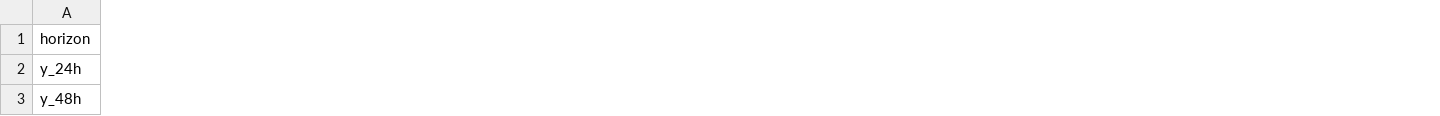
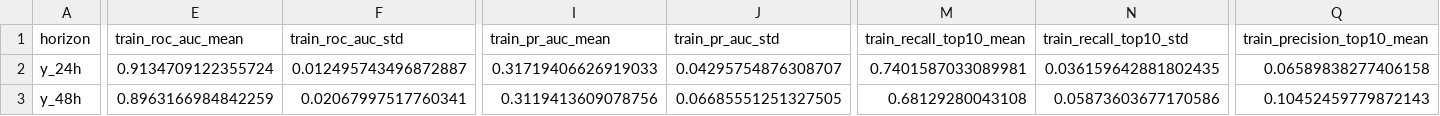
Before and after one commit to alps4u/icu_forecast, a CSV file: reports/tables/lgbm_5fold_cv.csv, drawn as a sheet; only a part is shown, gaps mark what is left out; the diff covers the shown part only; the diff names each change by its address in the sheet, - before the commit and + after, or states it on an @@ line.

```diff
--- a/reports/tables/lgbm_5fold_cv.csv
+++ b/reports/tables/lgbm_5fold_cv.csv
+column E (train_roc_auc_mean), rows 2-3: 0.9134709122355724 | 0.8963166984842259
+column F (train_roc_auc_std), rows 2-3: 0.012495743496872887 | 0.02067997517760341
+column I (train_pr_auc_mean), rows 2-3: 0.31719406626919033 | 0.3119413609078756
+column J (train_pr_auc_std), rows 2-3: 0.04295754876308707 | 0.06685551251327505
+column M (train_recall_top10_mean), rows 2-3: 0.7401587033089981 | 0.68129280043108
+column N (train_recall_top10_std), rows 2-3: 0.036159642881802435 | 0.05873603677170586
+column Q (train_precision_top10_mean), rows 2-3: 0.06589838277406158 | 0.10452459779872143
```
Also changed, not shown: 9 added columns elsewhere in this file, 7 other files.
